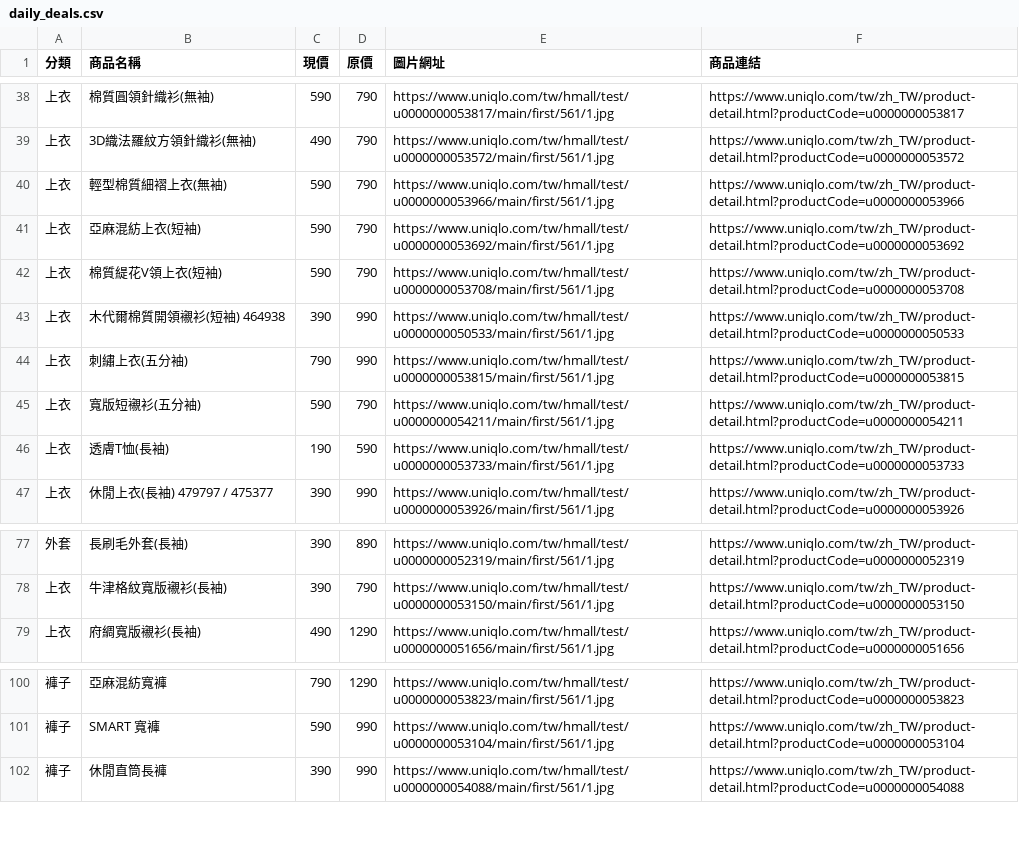
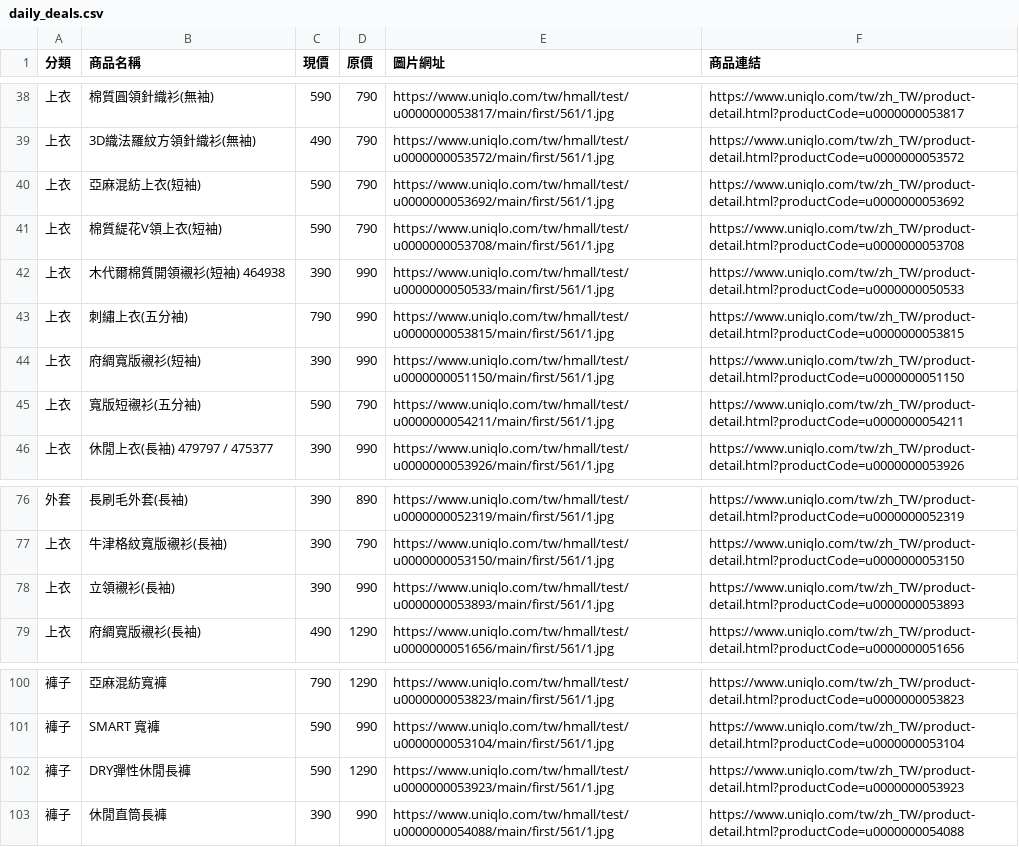
Before and after one commit to mooder16/on-sell-tracker, a CSV file: daily_deals.csv, drawn as a sheet; only a part is shown, gaps mark what is left out.

```diff
--- a/daily_deals.csv
+++ b/daily_deals.csv
@@ -39,3 +39,2 @@
 上衣,3D織法羅紋方領針織衫(無袖),490,790,https://www.uniqlo.com/tw/hmall/test/u0000000053572/main/first/561/1.jpg,https://www.uniqlo.com/tw/zh_TW/product-detail.html?productCode=u0000000053572
-上衣,輕型棉質細褶上衣(無袖),590,790,https://www.uniqlo.com/tw/hmall/test/u0000000053966/main/first/561/1.jpg,https://www.uniqlo.com/tw/zh_TW/product-detail.html?productCode=u0000000053966
 上衣,亞麻混紡上衣(短袖),590,790,https://www.uniqlo.com/tw/hmall/test/u0000000053692/main/first/561/1.jpg,https://www.uniqlo.com/tw/zh_TW/product-detail.html?productCode=u0000000053692
@@ -44,4 +43,4 @@
 上衣,刺繡上衣(五分袖),790,990,https://www.uniqlo.com/tw/hmall/test/u0000000053815/main/first/561/1.jpg,https://www.uniqlo.com/tw/zh_TW/product-detail.html?productCode=u0000000053815
+上衣,府綢寬版襯衫(短袖),390,990,https://www.uniqlo.com/tw/hmall/test/u0000000051150/main/first/561/1.jpg,https://www.uniqlo.com/tw/zh_TW/product-detail.html?productCode=u0000000051150
 上衣,寬版短襯衫(五分袖),590,790,https://www.uniqlo.com/tw/hmall/test/u0000000054211/main/first/561/1.jpg,https://www.uniqlo.com/tw/zh_TW/product-detail.html?productCode=u0000000054211
-上衣,透膚T恤(長袖),190,590,https://www.uniqlo.com/tw/hmall/test/u0000000053733/main/first/561/1.jpg,https://www.uniqlo.com/tw/zh_TW/product-detail.html?productCode=u0000000053733
 上衣,休閒上衣(長袖) 479797 / 475377,390,990,https://www.uniqlo.com/tw/hmall/test/u0000000053926/main/first/561/1.jpg,https://www.uniqlo.com/tw/zh_TW/product-detail.html?productCode=u0000000053926
@@ -78,2 +77,3 @@
 上衣,牛津格紋寬版襯衫(長袖),390,790,https://www.uniqlo.com/tw/hmall/test/u0000000053150/main/first/561/1.jpg,https://www.uniqlo.com/tw/zh_TW/product-detail.html?productCode=u0000000053150
+上衣,立領襯衫(長袖),390,990,https://www.uniqlo.com/tw/hmall/test/u0000000053893/main/first/561/1.jpg,https://www.uniqlo.com/tw/zh_TW/product-detail.html?productCode=u0000000053893
 上衣,府綢寬版襯衫(長袖),490,1290,https://www.uniqlo.com/tw/hmall/test/u0000000051656/main/first/561/1.jpg,https://www.uniqlo.com/tw/zh_TW/product-detail.html?productCode=u0000000051656
@@ -101,2 +101,3 @@
 褲子,SMART 寬褲,590,990,https://www.uniqlo.com/tw/hmall/test/u0000000053104/main/first/561/1.jpg,https://www.uniqlo.com/tw/zh_TW/product-detail.html?productCode=u0000000053104
+褲子,DRY彈性休閒長褲,590,1290,https://www.uniqlo.com/tw/hmall/test/u0000000053923/main/first/561/1.jpg,https://www.uniqlo.com/tw/zh_TW/product-detail.html?productCode=u0000000053923
 褲子,休閒直筒長褲,390,990,https://www.uniqlo.com/tw/hmall/test/u0000000054088/main/first/561/1.jpg,https://www.uniqlo.com/tw/zh_TW/product-detail.html?productCode=u0000000054088
```
Also changed, not shown: 5 other files.
